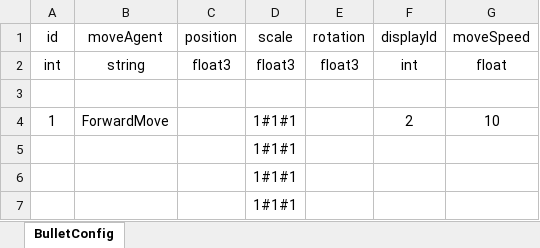
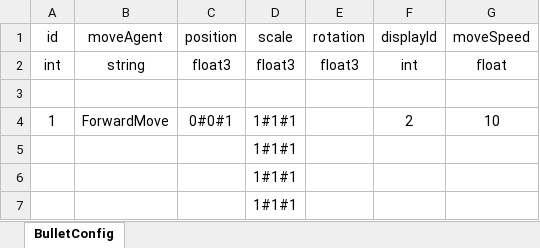
Before and after one commit to diantujiang10086/GameDemoConfig, an Excel workbook: xlsxs/BulletConfig.xlsx, sheet BulletConfig, drawn as a sheet; values as stored, in another font and other column widths than the file's, no borders; the diff names each change by its address in the sheet, - before the commit and + after, or states it on an @@ line.

```diff
--- a/xlsxs/BulletConfig.xlsx (sheet BulletConfig)
+++ b/xlsxs/BulletConfig.xlsx (sheet BulletConfig)
-C4 (position): (empty)
+C4 (position): 0#0#1
```
Also changed, not shown: 1 other file.
